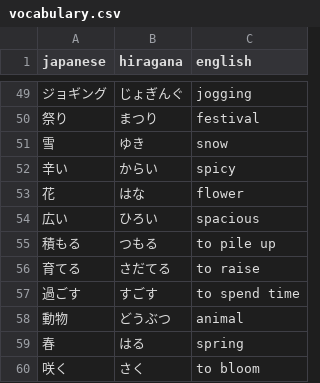
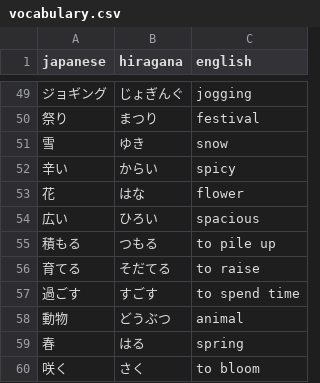
Before and after one commit to DaylonSrinivasan/Japanese, a CSV file: data/vocabulary.csv, drawn as a sheet; only a part is shown, gaps mark what is left out.

Commit message:
Update vocabulary.csv

```diff
--- a/data/vocabulary.csv
+++ b/data/vocabulary.csv
@@ -55,3 +55,3 @@ japanese,hiragana,english
 積もる,つもる,to pile up
-育てる,さだてる,to raise
+育てる,そだてる,to raise
 過ごす,すごす,to spend time
```
